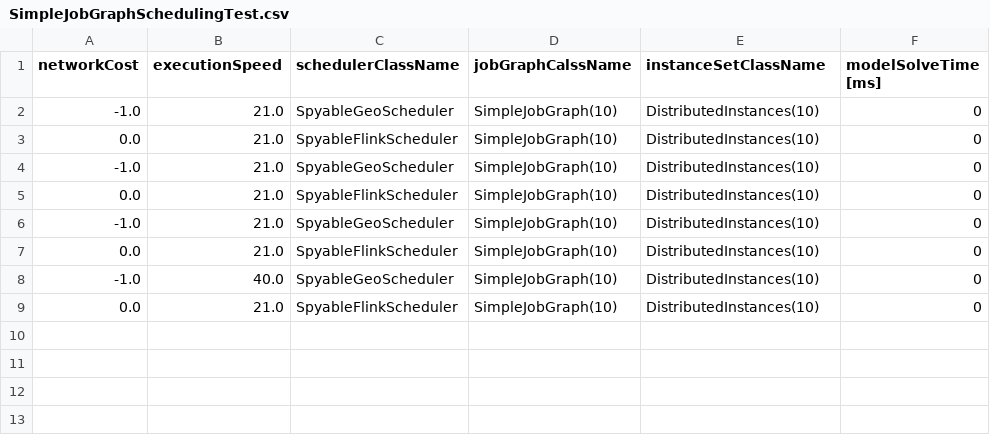
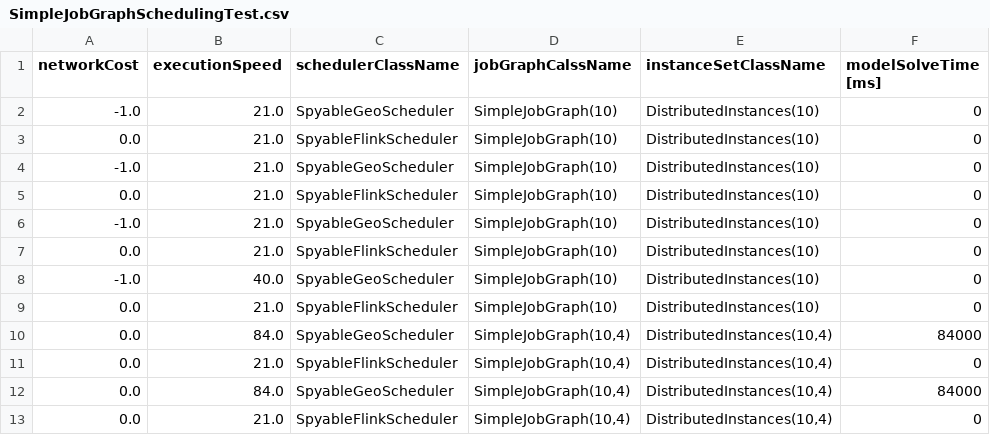
Before and after one commit to rabindrabarik/geo-flink, a CSV file: csv/SimpleJobGraphSchedulingTest.csv, drawn as a sheet.

```diff
--- a/csv/SimpleJobGraphSchedulingTest.csv
+++ b/csv/SimpleJobGraphSchedulingTest.csv
@@ -9 +9,5 @@ networkCost,executionSpeed,schedulerClassName,jobGraphCalssName,instanceSetClass
 0.0,21.0,SpyableFlinkScheduler,SimpleJobGraph(10),DistributedInstances(10),0
+0.0,84.0,SpyableGeoScheduler,"SimpleJobGraph(10,4)","DistributedInstances(10,4)",84000
+0.0,21.0,SpyableFlinkScheduler,"SimpleJobGraph(10,4)","DistributedInstances(10,4)",0
+0.0,84.0,SpyableGeoScheduler,"SimpleJobGraph(10,4)","DistributedInstances(10,4)",84000
+0.0,21.0,SpyableFlinkScheduler,"SimpleJobGraph(10,4)","DistributedInstances(10,4)",0
```
Also changed, not shown: csv/DAGDataStreamSchedulingTest.csv, csv/SimpleDataStreamSchedulingTest.csv, 5 other files.
